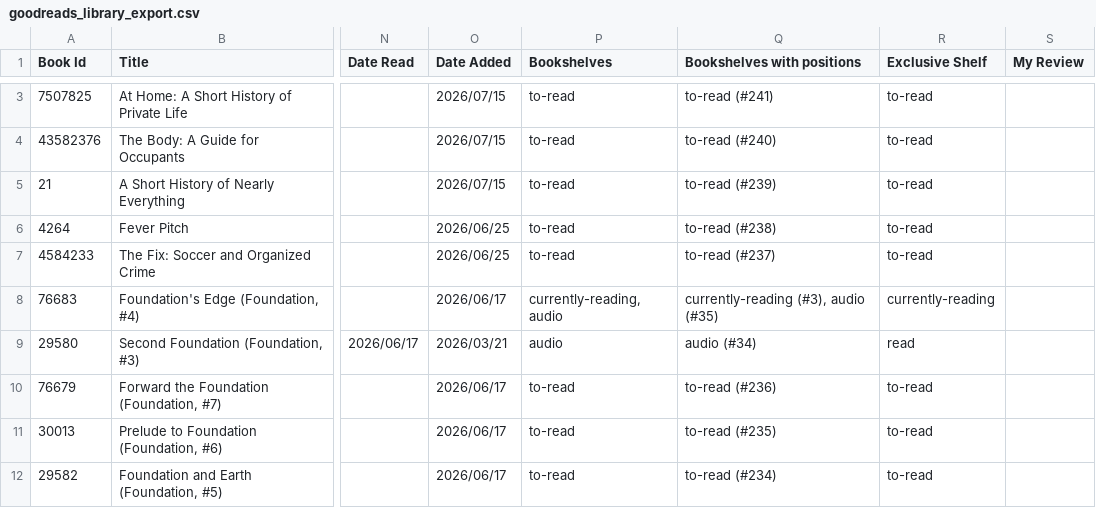
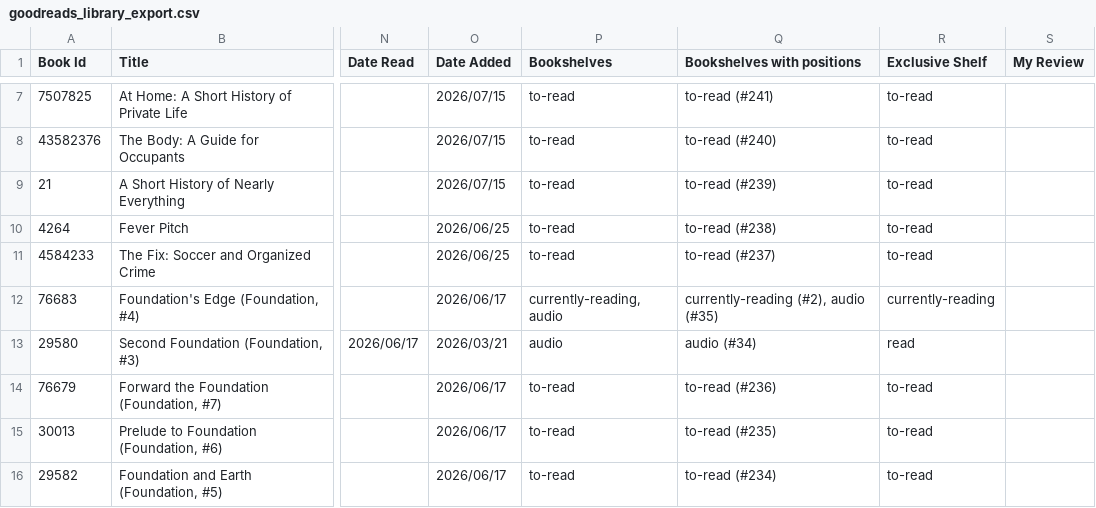
Before and after one commit to zapanda/my-bookshelf, a CSV file: goodreads_library_export.csv, drawn as a sheet; only a part is shown, gaps mark what is left out; addresses are those after the commit; the diff covers the shown part only; the diff names each change by its address in the sheet, - before the commit and + after, or states it on an @@ line.

Commit message:
Add files via upload

```diff
--- a/goodreads_library_export.csv
+++ b/goodreads_library_export.csv
-Q12 (Bookshelves with positions): currently-reading (#3), audio (#35)
+Q12 (Bookshelves with positions): currently-reading (#2), audio (#35)
```
Also changed, not shown: 4 added rows, 1 removed row and 7 edited cells elsewhere in this file.
